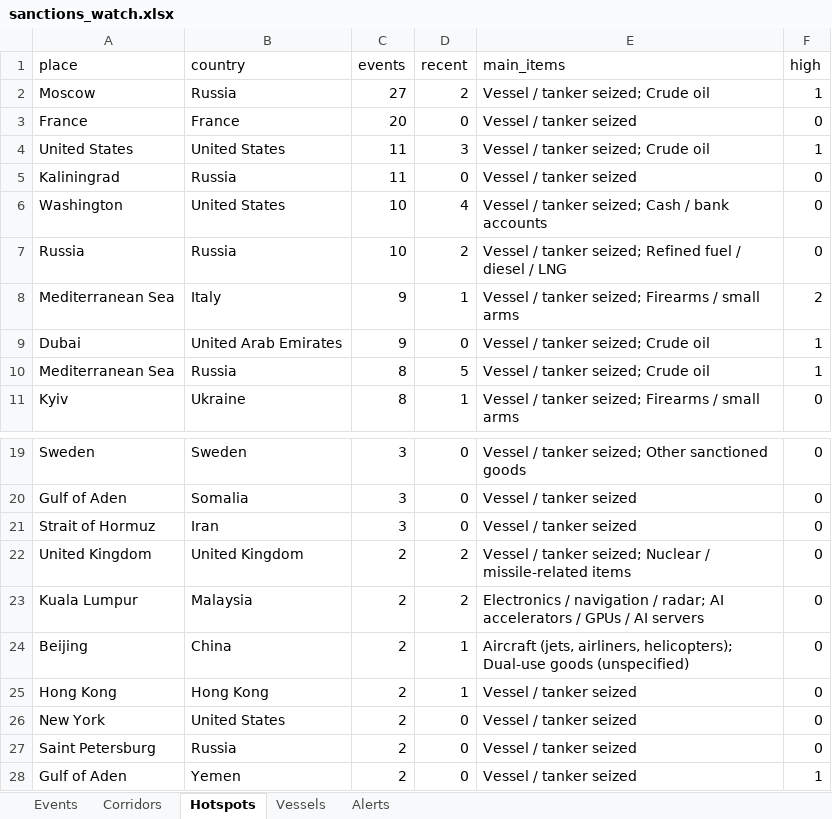
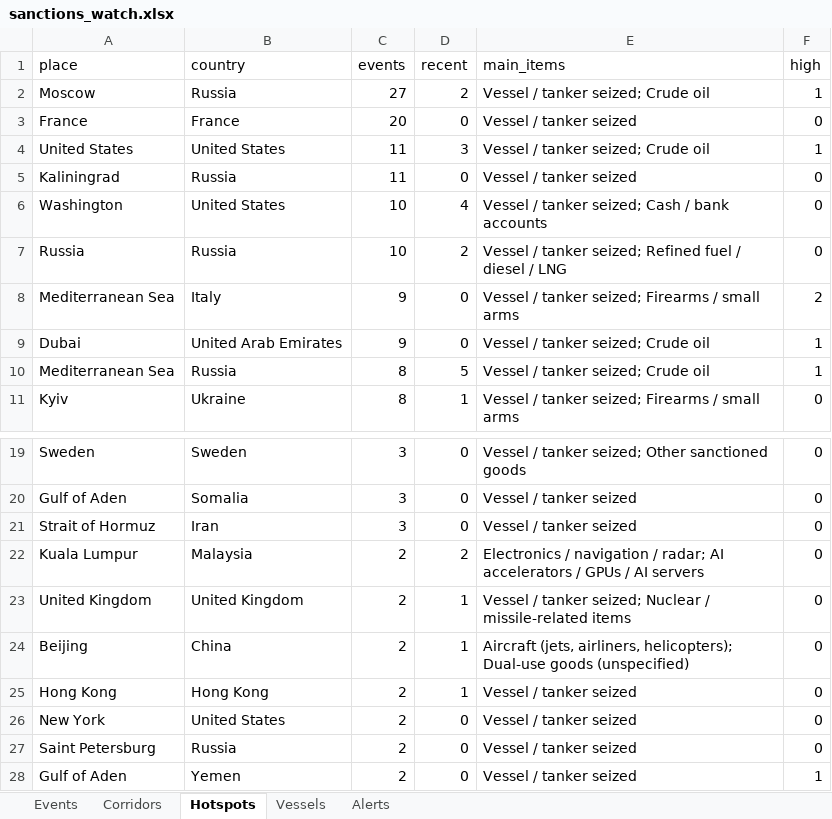
Before and after one commit to eduaresco-ctrl/Global-Sanctions-Watchlist-Control, an Excel workbook: docs/sanctions_watch.xlsx, sheet Hotspots, drawn as a sheet; only a part is shown, gaps mark what is left out; values as stored, in another font and other column widths than the file's, no borders; removed rows and columns are numbered as before the commit, all else as after; the diff names each change by its address in the sheet, - before the commit and + after, or states it on an @@ line.

```diff
--- a/docs/sanctions_watch.xlsx (sheet Hotspots)
+++ b/docs/sanctions_watch.xlsx (sheet Hotspots)
-D8 (recent): 1
+D8 (recent): 0
-row 22: United Kingdom | United Kingdom | 2 | 2 | Vessel / tanker seized; Nuclear / missile-related items | 0
+row 23: United Kingdom | United Kingdom | 2 | 1 | Vessel / tanker seized; Nuclear / missile-related items | 0
```
Also changed, not shown: sheet Alerts, sheet Corridors, 3 other files.
